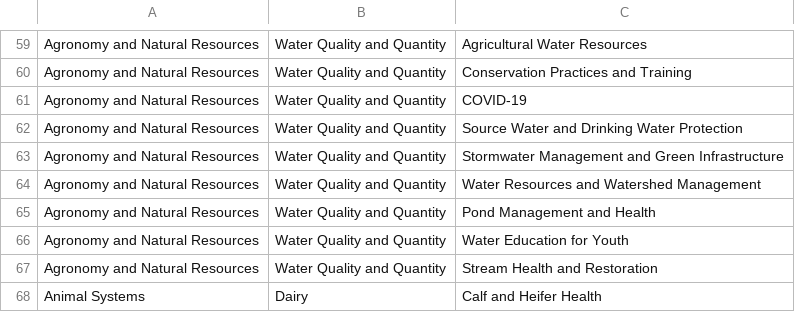
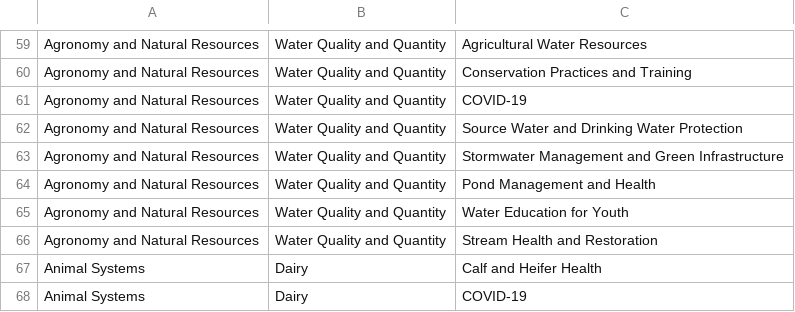
Before and after one commit to tsimkins/agsci.atlas, a TSV file: agsci/atlas/resources/epas.tsv, drawn as a sheet; only a part is shown, gaps mark what is left out; the shorter side is filled out with more unchanged rows.

Commit message:
Removed old Topic

```diff
--- a/agsci/atlas/resources/epas.tsv
+++ b/agsci/atlas/resources/epas.tsv
@@ -63,3 +63,2 @@ Agronomy and Natural Resources	Water Quality and Quantity	Source Water and Drink
 Agronomy and Natural Resources	Water Quality and Quantity	Stormwater Management and Green Infrastructure
-Agronomy and Natural Resources	Water Quality and Quantity	Water Resources and Watershed Management
 Agronomy and Natural Resources	Water Quality and Quantity	Pond Management and Health
```
